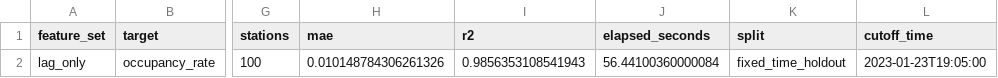
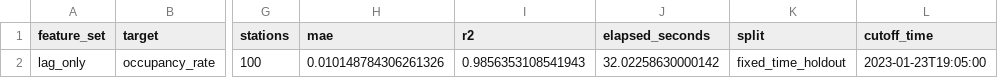
Before and after one commit to qkdawn/OccuEVRoute, a CSV file: docs/figures/lagged_feature_test_100/occupancy_lagged_model_metrics.csv, drawn as a sheet; only a part is shown, gaps mark what is left out; the diff names each change by its address in the sheet, - before the commit and + after, or states it on an @@ line.

```diff
--- a/docs/figures/lagged_feature_test_100/occupancy_lagged_model_metrics.csv
+++ b/docs/figures/lagged_feature_test_100/occupancy_lagged_model_metrics.csv
-J2 (elapsed_seconds): 56.44100360000084
+J2 (elapsed_seconds): 32.02258630000142
```
Also changed, not shown: docs/figures/lagged_feature_test_100/occupancy_lagged_feature_set_metrics.csv, 5 other files.
